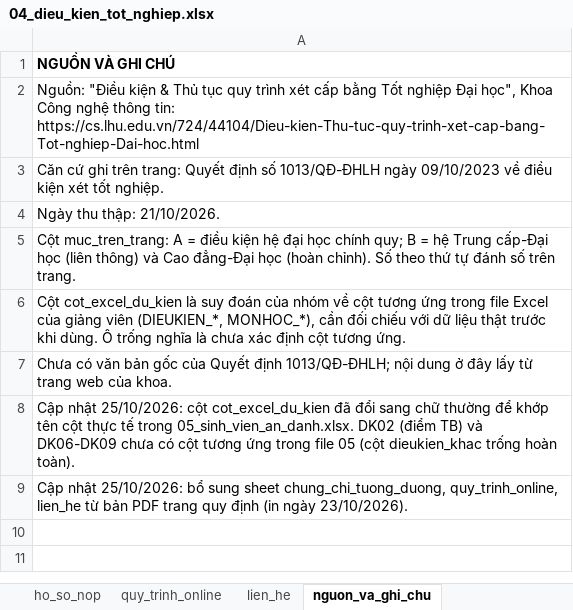
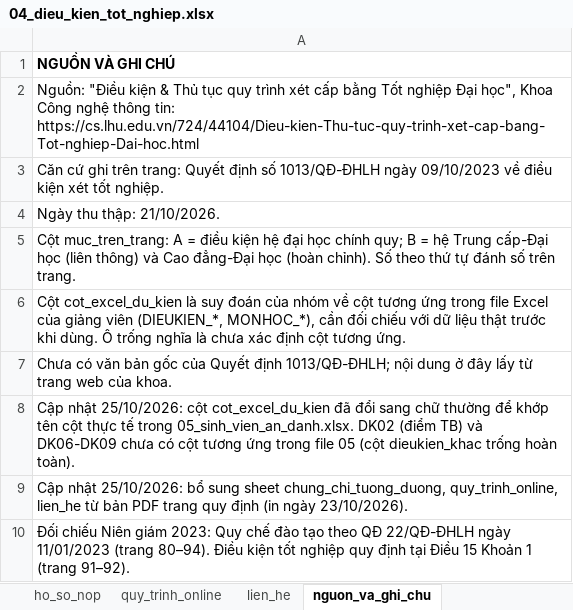
Before and after one commit to xuankieu10/PTUD, an Excel workbook: database/seed_data/04_dieu_kien_tot_nghiep.xlsx, sheet nguon_va_ghi_chu, drawn as a sheet; values as stored, in another font and other column widths than the file's, no borders; the diff names each change by its address in the sheet, - before the commit and + after, or states it on an @@ line.

Commit message:
data(seed): cap nhat QD 22/QD-DHLH va can cu Nien giam 2023

```diff
--- a/database/seed_data/04_dieu_kien_tot_nghiep.xlsx (sheet nguon_va_ghi_chu)
+++ b/database/seed_data/04_dieu_kien_tot_nghiep.xlsx (sheet nguon_va_ghi_chu)
+row 10: Đối chiếu Niên giám 2023: Quy chế đào tạo theo QĐ 22/QĐ-ĐHLH ngày 11/01/2023 (trang 80–94). Điều kiện tốt nghiệp quy định tại Điều 15 Khoản 1 (trang 91–92).
```
Also changed, not shown: database/seed_data/02b_danh_muc_van_ban.xlsx, database/seed_data/07_bo_cau_hoi_kiem_thu.xlsx, 1 other file.
